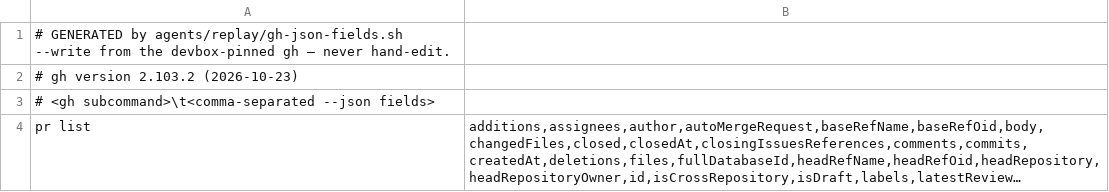
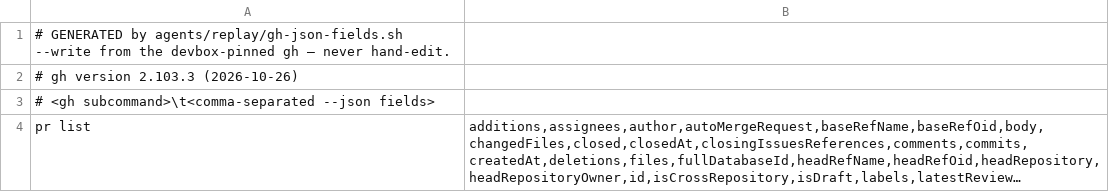
Before and after one commit to teststuffstash/homelab, a TSV file: agents/replay/stubs/gh-json-fields.tsv, drawn as a sheet; only a part is shown; long unchanged cells end in ….

```diff
--- a/agents/replay/stubs/gh-json-fields.tsv
+++ b/agents/replay/stubs/gh-json-fields.tsv
@@ -1,3 +1,3 @@
 # GENERATED by agents/replay/gh-json-fields.sh --write from the devbox-pinned gh — never hand-edit.
-# gh version 2.103.2 (2026-10-23)
+# gh version 2.103.3 (2026-10-26)
 # <gh subcommand>\t<comma-separated --json fields>
```
Also changed, not shown: 3 other files.
